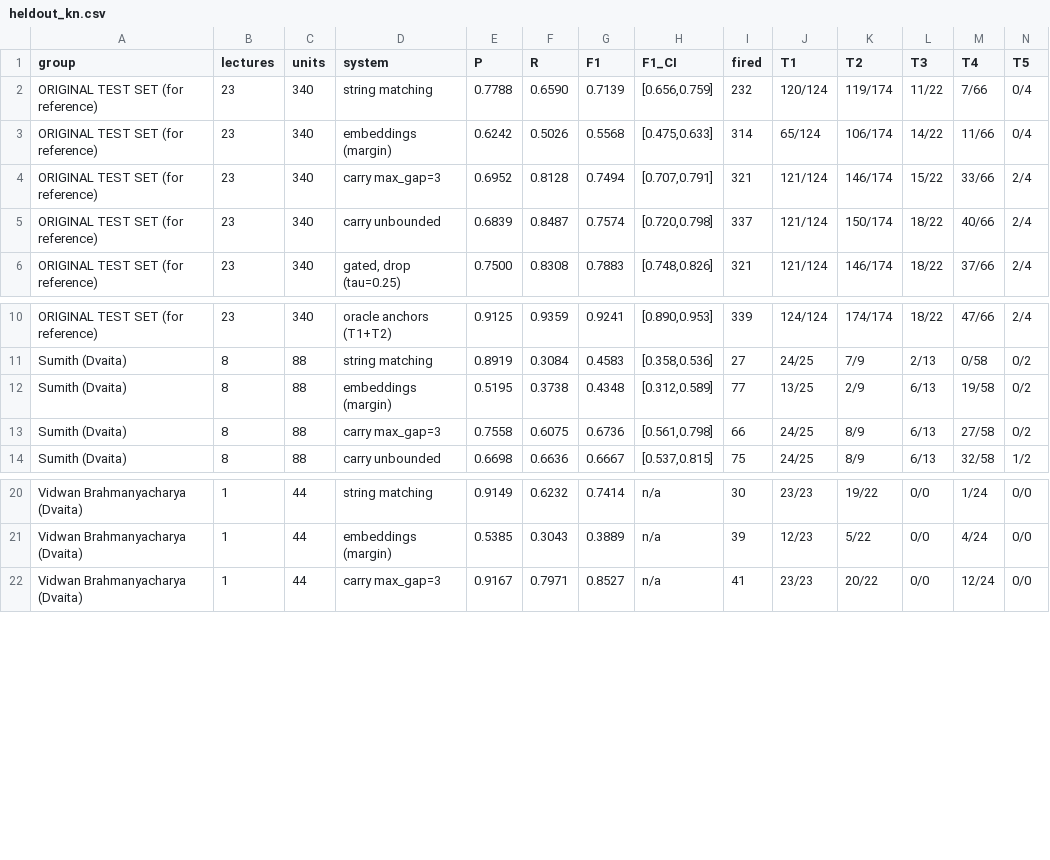
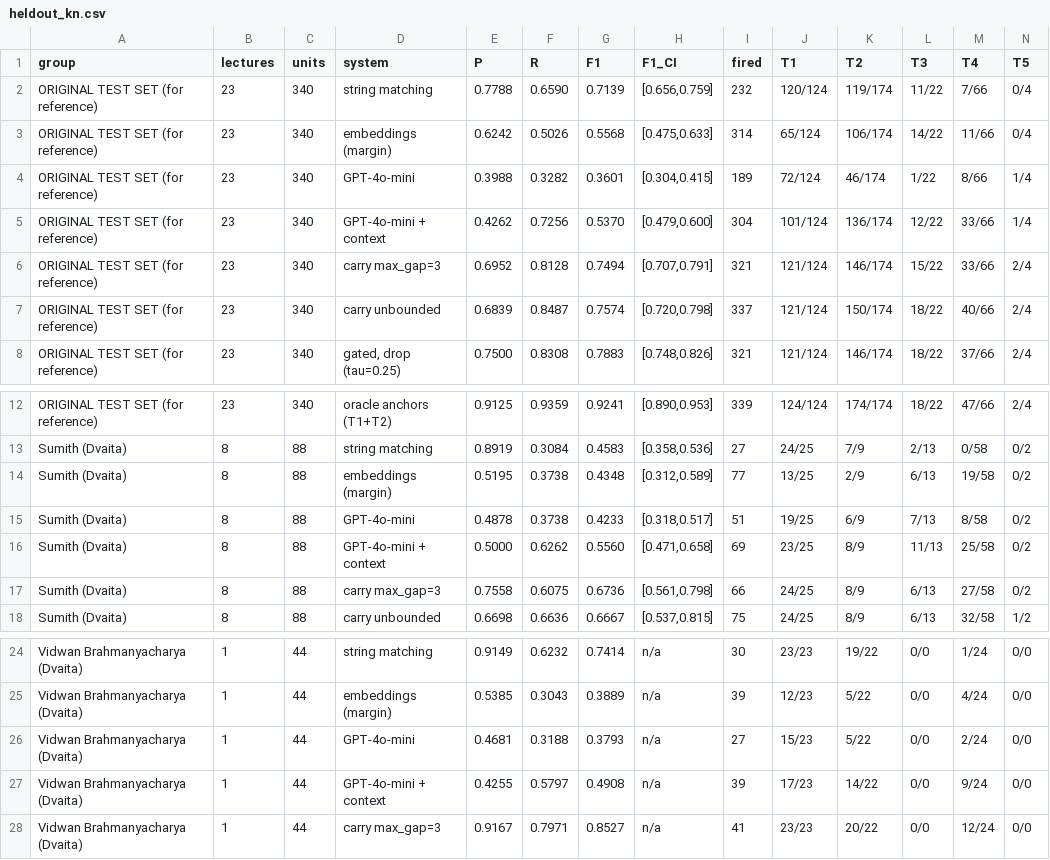
Before and after one commit to Maitreyi-V/RAG-pipeline, a CSV file: RAG-pipeline-llama/results/heldout_kn.csv, drawn as a sheet; only a part is shown, gaps mark what is left out.

```diff
--- a/RAG-pipeline-llama/results/heldout_kn.csv
+++ b/RAG-pipeline-llama/results/heldout_kn.csv
@@ -3,2 +3,4 @@ ORIGINAL TEST SET (for reference),23,340,string matching,0.7788,0.6590,0.7139,"[
 ORIGINAL TEST SET (for reference),23,340,embeddings (margin),0.6242,0.5026,0.5568,"[0.475,0.633]",314,65/124,106/174,14/22,11/66,0/4
+ORIGINAL TEST SET (for reference),23,340,GPT-4o-mini,0.3988,0.3282,0.3601,"[0.304,0.415]",189,72/124,46/174,1/22,8/66,1/4
+ORIGINAL TEST SET (for reference),23,340,GPT-4o-mini + context,0.4262,0.7256,0.5370,"[0.479,0.600]",304,101/124,136/174,12/22,33/66,1/4
 ORIGINAL TEST SET (for reference),23,340,carry max_gap=3,0.6952,0.8128,0.7494,"[0.707,0.791]",321,121/124,146/174,15/22,33/66,2/4
@@ -12,2 +14,4 @@ Sumith (Dvaita),8,88,string matching,0.8919,0.3084,0.4583,"[0.358,0.536]",27,24/
 Sumith (Dvaita),8,88,embeddings (margin),0.5195,0.3738,0.4348,"[0.312,0.589]",77,13/25,2/9,6/13,19/58,0/2
+Sumith (Dvaita),8,88,GPT-4o-mini,0.4878,0.3738,0.4233,"[0.318,0.517]",51,19/25,6/9,7/13,8/58,0/2
+Sumith (Dvaita),8,88,GPT-4o-mini + context,0.5000,0.6262,0.5560,"[0.471,0.658]",69,23/25,8/9,11/13,25/58,0/2
 Sumith (Dvaita),8,88,carry max_gap=3,0.7558,0.6075,0.6736,"[0.561,0.798]",66,24/25,8/9,6/13,27/58,0/2
@@ -21,2 +25,4 @@ Vidwan Brahmanyacharya (Dvaita),1,44,string matching,0.9149,0.6232,0.7414,n/a,30
 Vidwan Brahmanyacharya (Dvaita),1,44,embeddings (margin),0.5385,0.3043,0.3889,n/a,39,12/23,5/22,0/0,4/24,0/0
+Vidwan Brahmanyacharya (Dvaita),1,44,GPT-4o-mini,0.4681,0.3188,0.3793,n/a,27,15/23,5/22,0/0,2/24,0/0
+Vidwan Brahmanyacharya (Dvaita),1,44,GPT-4o-mini + context,0.4255,0.5797,0.4908,n/a,39,17/23,14/22,0/0,9/24,0/0
 Vidwan Brahmanyacharya (Dvaita),1,44,carry max_gap=3,0.9167,0.7971,0.8527,n/a,41,23/23,20/22,0/0,12/24,0/0
```
Also changed, not shown: RAG-pipeline-llama/results/heldout_en.csv, 3 other files.
